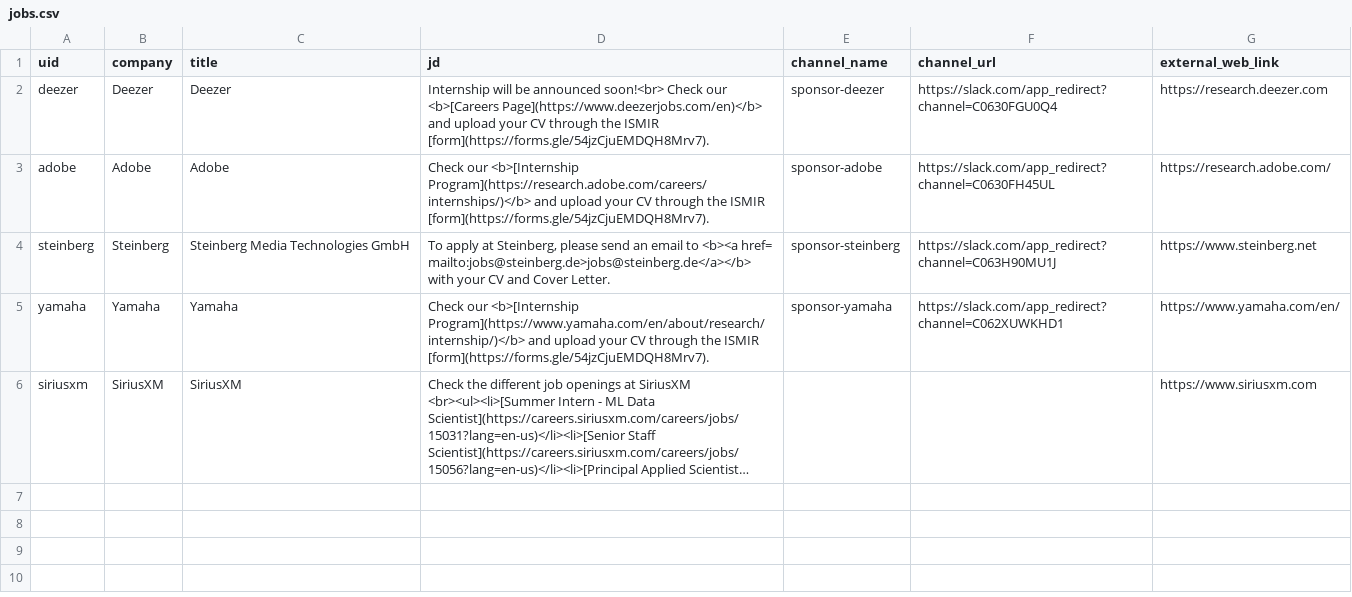
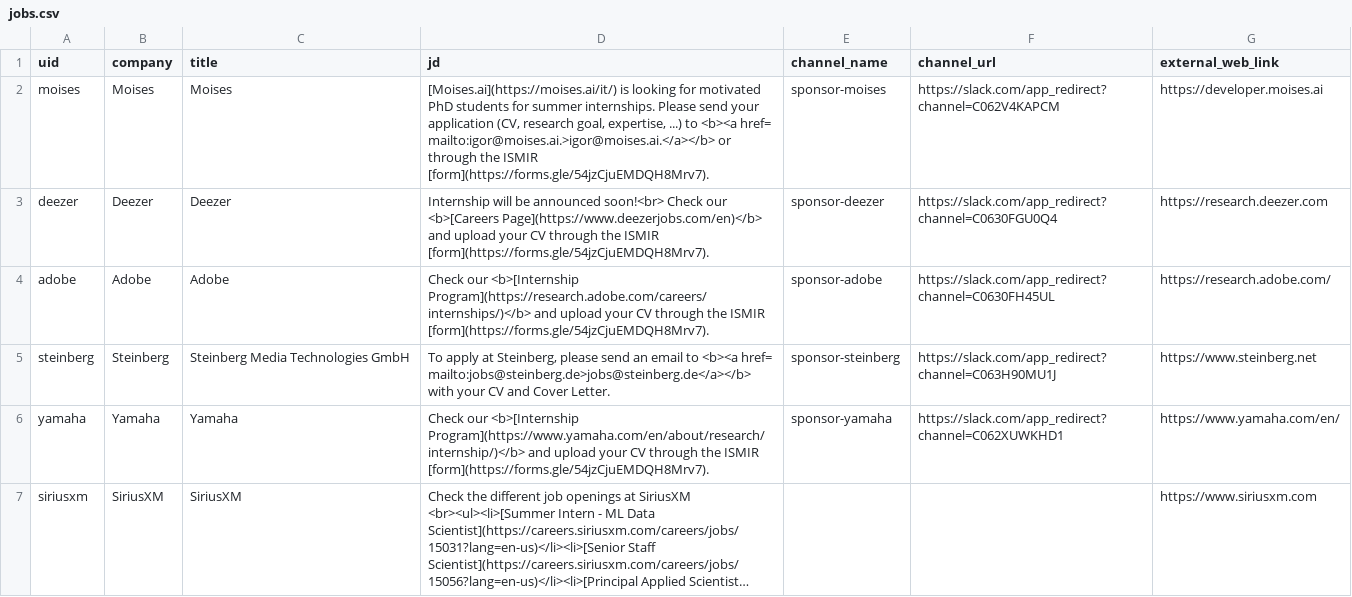
Before and after one commit to ismir2023program/ismir2023program.github.io, a CSV file: sitedata/jobs.csv, drawn as a sheet; long unchanged cells end in …; the diff names each change by its address in the sheet, - before the commit and + after, or states it on an @@ line.

Commit message:
Update jobs

```diff
--- a/sitedata/jobs.csv
+++ b/sitedata/jobs.csv
+row 2: moises | Moises | Moises | [Moises.ai](https://moises.ai/it/) is looking for motivated PhD students for summer internships. Please send your application (CV, research goal, expertise, ...) to <b><a href= mailto:igor@moises.ai.>igor@moises.ai.</a></b> or through the ISMIR [form](https://forms.gle/54jzCjuEMDQH8Mrv7). | sponsor-moises | https://slack.com/app_redirect?channel=C062V4KAPCM | https://developer.moises.ai
```
